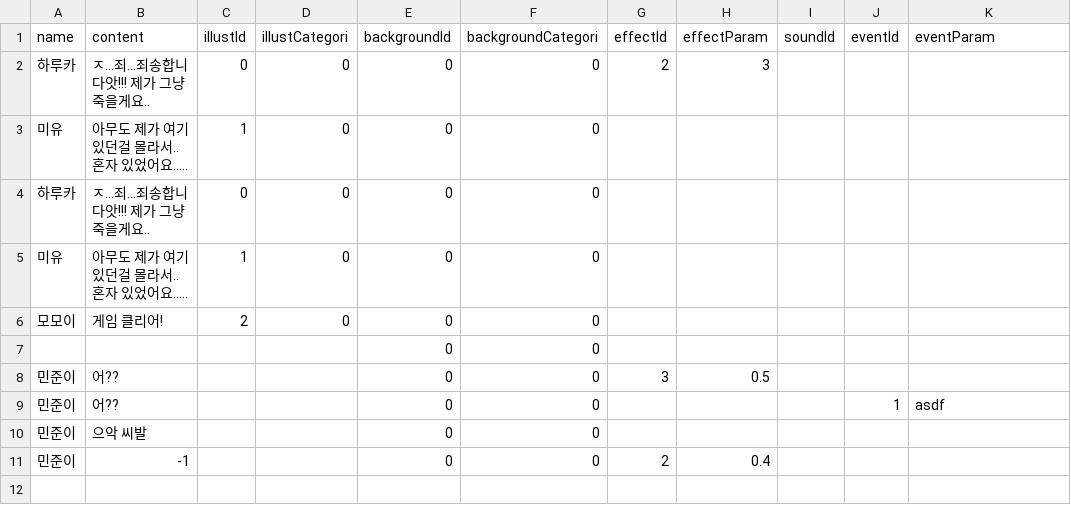
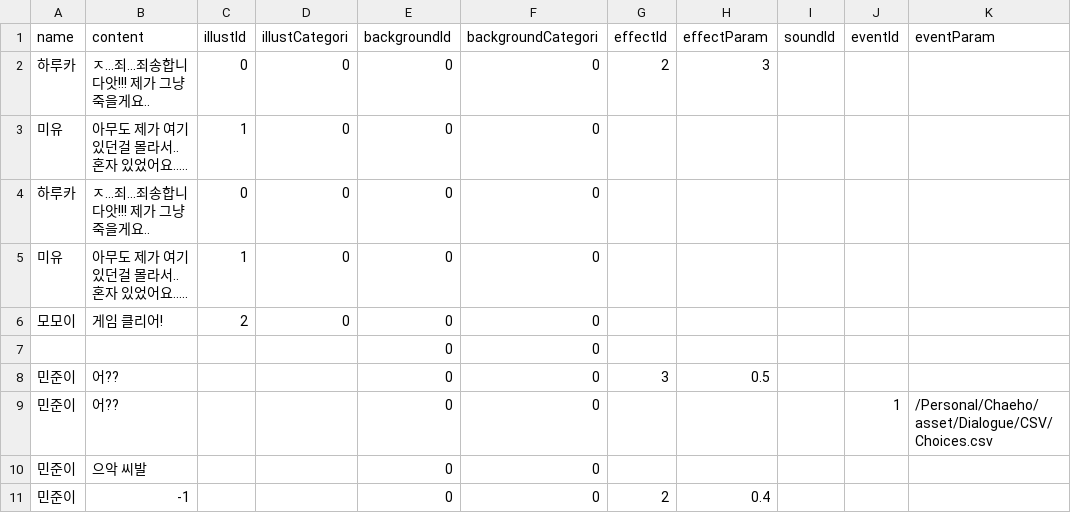
Before and after one commit to GonGe1018/NaeSunGeu, a CSV file: Assets/Personal/Chaeho/asset/Dialogue/CSV/Prologue copy.csv, drawn as a sheet.

```diff
--- a/Assets/Personal/Chaeho/asset/Dialogue/CSV/Prologue copy.csv
+++ b/Assets/Personal/Chaeho/asset/Dialogue/CSV/Prologue copy.csv
@@ -8,3 +8,3 @@ name,content,illustId,illustCategori,backgroundId,backgroundCategori,effectId,ef
 민준이,어??,,,0,0,3,0.5,,,
-민준이,어??,,,0,0,,,,1,asdf
+민준이,어??,,,0,0,,,,1,/Personal/Chaeho/asset/Dialogue/CSV/Choices.csv
 민준이,으악 씨발,,,0,0,,,,,
```
Also changed, not shown: 5 other files.
